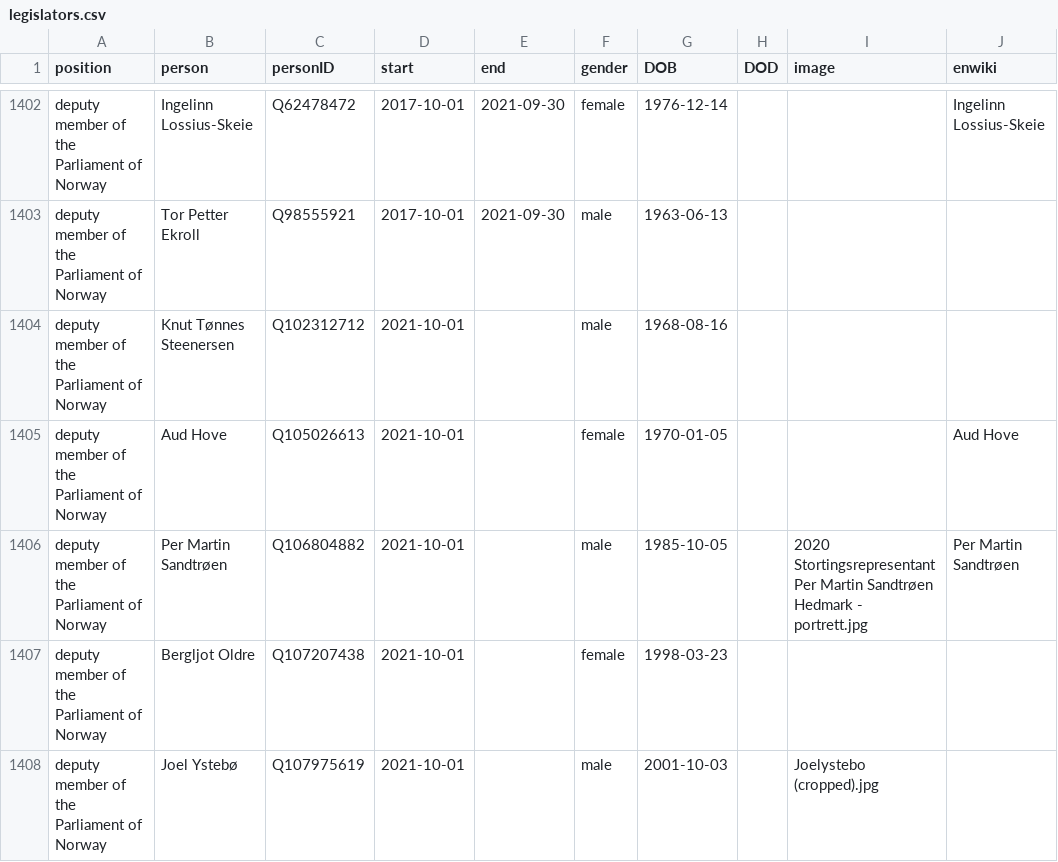
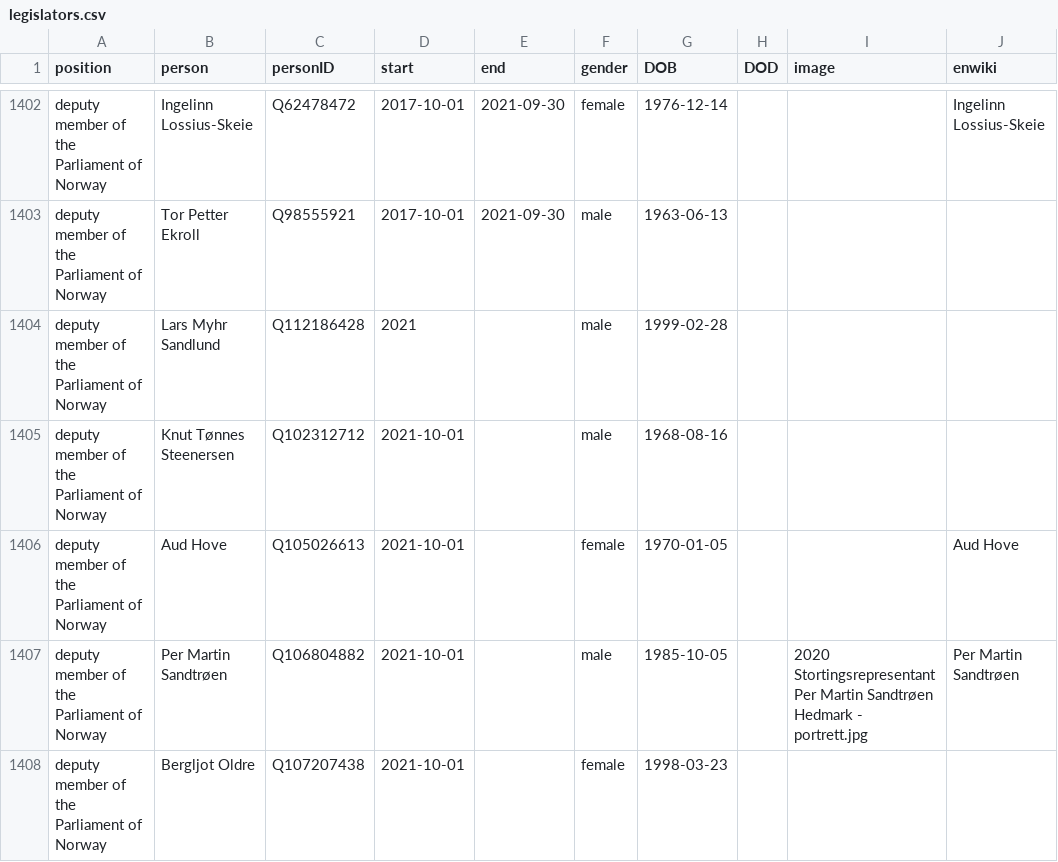
Before and after one commit to every-politician-scrapers/norway-cabinet, a CSV file: html/legislators.csv, drawn as a sheet; only a part is shown, gaps mark what is left out; the shorter side is filled out with more unchanged rows.

Commit message:
PCB update

```diff
--- a/html/legislators.csv
+++ b/html/legislators.csv
@@ -1403,2 +1403,3 @@ deputy member of the Parliament of Norway,Ingelinn Lossius-Skeie,Q62478472,2017-
 deputy member of the Parliament of Norway,Tor Petter Ekroll,Q98555921,2017-10-01,2021-09-30,male,1963-06-13,,,
+deputy member of the Parliament of Norway,Lars Myhr Sandlund,Q112186428,2021,,male,1999-02-28,,,
 deputy member of the Parliament of Norway,Knut Tønnes Steenersen,Q102312712,2021-10-01,,male,1968-08-16,,,
```
